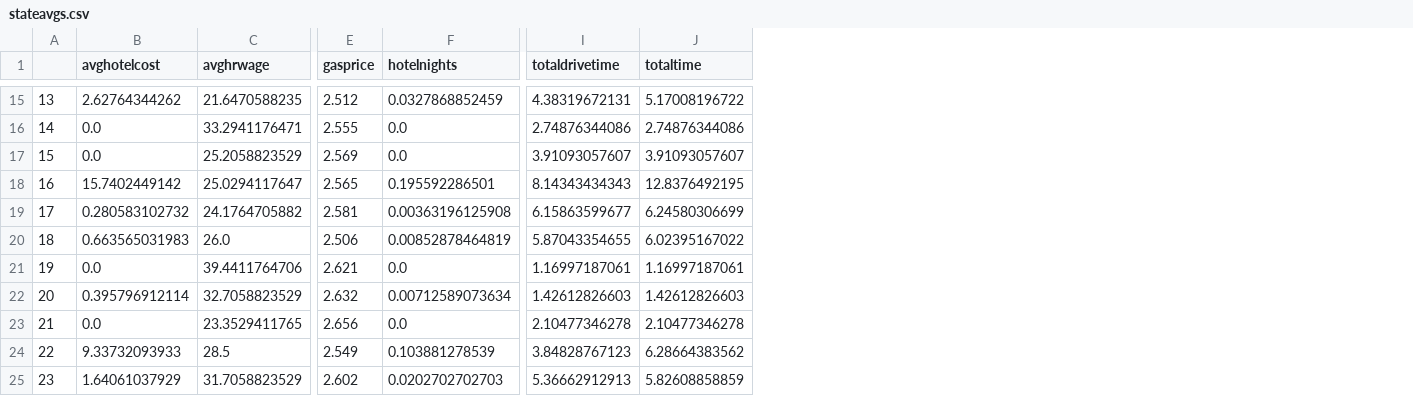
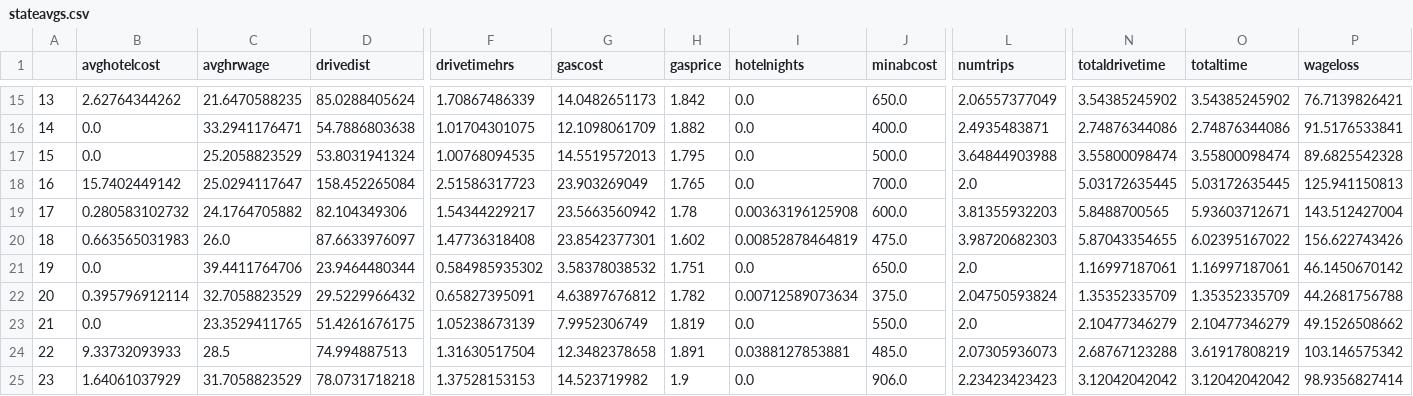
Before and after one commit to aloverso/DataScience16CTW, a CSV file: stateavgs.csv, drawn as a sheet; only a part is shown, gaps mark what is left out; addresses are those after the commit; the diff covers the shown part only; the diff names each change by its address in the sheet, - before the commit and + after, or states it on an @@ line.

```diff
--- a/stateavgs.csv
+++ b/stateavgs.csv
+column D (drivedist), rows 15-25: 85.0288405624 | 54.7886803638 | 53.8031941324 | 158.452265084 | 82.104349306 | 87.6633976097 | 23.9464480344 | 29.5229966432 | 51.4261676175 | 74.994887513 | 78.0731718218
+column F (drivetimehrs), rows 15-25: 1.70867486339 | 1.01704301075 | 1.00768094535 | 2.51586317723 | 1.54344229217 | 1.47736318408 | 0.584985935302 | 0.65827395091 | 1.05238673139 | 1.31630517504 | 1.37528153153
+column G (gascost), rows 15-25: 14.0482651173 | 12.1098061709 | 14.5519572013 | 23.903269049 | 23.5663560942 | 23.8542377301 | 3.58378038532 | 4.63897676812 | 7.9952306749 | 12.3482378658 | 14.523719982
+column J (minabcost), rows 15-25: 650.0 | 400.0 | 500.0 | 700.0 | 600.0 | 475.0 | 650.0 | 375.0 | 550.0 | 485.0 | 906.0
+column L (numtrips), rows 15-25: 2.06557377049 | 2.4935483871 | 3.64844903988 | 2.0 | 3.81355932203 | 3.98720682303 | 2.0 | 2.04750593824 | 2.0 | 2.07305936073 | 2.23423423423
+column P (wageloss), rows 15-25: 76.7139826421 | 91.5176533841 | 89.6825542328 | 125.941150813 | 143.512427004 | 156.622743426 | 46.1450670142 | 44.2681756788 | 49.1526508662 | 103.146575342 | 98.9356827414
-H15 (gasprice): 2.512
+H15 (gasprice): 1.842
-I15 (hotelnights): 0.0327868852459
+I15 (hotelnights): 0.0
-N15 (totaldrivetime): 4.38319672131
+N15 (totaldrivetime): 3.54385245902
-O15 (totaltime): 5.17008196722
+O15 (totaltime): 3.54385245902
-H16 (gasprice): 2.555
+H16 (gasprice): 1.882
-H17 (gasprice): 2.569
+H17 (gasprice): 1.795
-N17 (totaldrivetime): 3.91093057607
+N17 (totaldrivetime): 3.55800098474
-O17 (totaltime): 3.91093057607
+O17 (totaltime): 3.55800098474
-H18 (gasprice): 2.565
+H18 (gasprice): 1.765
-I18 (hotelnights): 0.195592286501
+I18 (hotelnights): 0.0
-N18 (totaldrivetime): 8.14343434343
+N18 (totaldrivetime): 5.03172635445
-O18 (totaltime): 12.8376492195
+O18 (totaltime): 5.03172635445
-H19 (gasprice): 2.581
+H19 (gasprice): 1.78
-N19 (totaldrivetime): 6.15863599677
+N19 (totaldrivetime): 5.8488700565
-O19 (totaltime): 6.24580306699
+O19 (totaltime): 5.93603712671
-H20 (gasprice): 2.506
+H20 (gasprice): 1.602
-H21 (gasprice): 2.621
+H21 (gasprice): 1.751
-H22 (gasprice): 2.632
+H22 (gasprice): 1.782
-N22 (totaldrivetime): 1.42612826603
+N22 (totaldrivetime): 1.35352335709
-O22 (totaltime): 1.42612826603
+O22 (totaltime): 1.35352335709
-H23 (gasprice): 2.656
+H23 (gasprice): 1.819
-N23 (totaldrivetime): 2.10477346278
+N23 (totaldrivetime): 2.10477346279
-O23 (totaltime): 2.10477346278
+O23 (totaltime): 2.10477346279
-H24 (gasprice): 2.549
+H24 (gasprice): 1.891
-I24 (hotelnights): 0.103881278539
+I24 (hotelnights): 0.0388127853881
-N24 (totaldrivetime): 3.84828767123
+N24 (totaldrivetime): 2.68767123288
-O24 (totaltime): 6.28664383562
+O24 (totaltime): 3.61917808219
-H25 (gasprice): 2.602
+H25 (gasprice): 1.9
-I25 (hotelnights): 0.0202702702703
+I25 (hotelnights): 0.0
-N25 (totaldrivetime): 5.36662912913
+N25 (totaldrivetime): 3.12042042042
-O25 (totaltime): 5.82608858859
+O25 (totaltime): 3.12042042042
```
Also changed, not shown: 106 edited cells elsewhere in this file, 7 other files.
